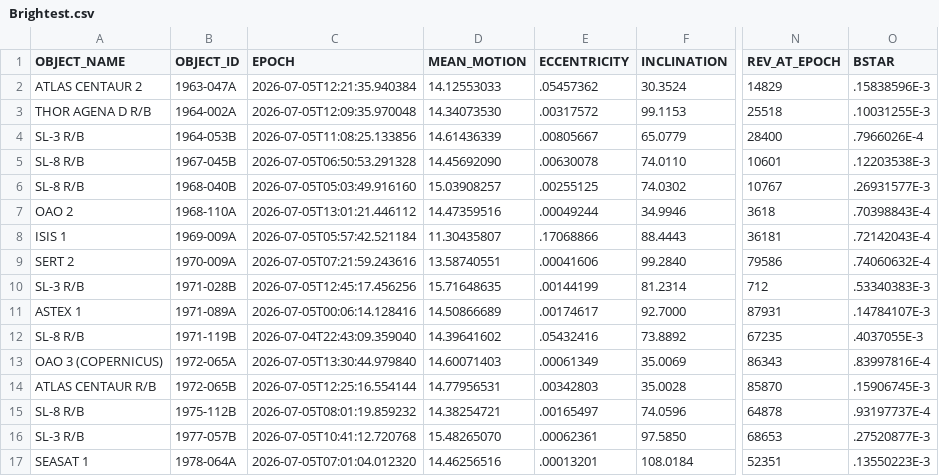
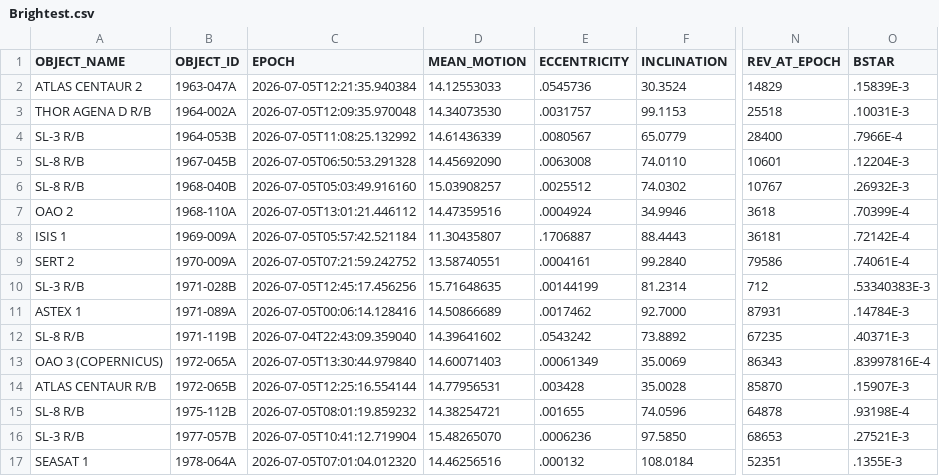
Before and after one commit to 20250721/tle.for.look4sat, a CSV file: data/Brightest.csv, drawn as a sheet; only a part is shown, gaps mark what is left out; the diff covers the shown part only; the diff names each change by its address in the sheet, - before the commit and + after, or states it on an @@ line.

```diff
--- a/data/Brightest.csv
+++ b/data/Brightest.csv
-E2 (ECCENTRICITY): .05457362
+E2 (ECCENTRICITY): .0545736
-O2 (BSTAR): .15838596E-3
+O2 (BSTAR): .15839E-3
-E3 (ECCENTRICITY): .00317572
+E3 (ECCENTRICITY): .0031757
-O3 (BSTAR): .10031255E-3
+O3 (BSTAR): .10031E-3
-C4 (EPOCH): 2026-07-05T11:08:25.133856
+C4 (EPOCH): 2026-07-05T11:08:25.132992
-E4 (ECCENTRICITY): .00805667
+E4 (ECCENTRICITY): .0080567
-O4 (BSTAR): .7966026E-4
+O4 (BSTAR): .7966E-4
-E5 (ECCENTRICITY): .00630078
+E5 (ECCENTRICITY): .0063008
-O5 (BSTAR): .12203538E-3
+O5 (BSTAR): .12204E-3
-E6 (ECCENTRICITY): .00255125
+E6 (ECCENTRICITY): .0025512
-O6 (BSTAR): .26931577E-3
+O6 (BSTAR): .26932E-3
-E7 (ECCENTRICITY): .00049244
+E7 (ECCENTRICITY): .0004924
-O7 (BSTAR): .70398843E-4
+O7 (BSTAR): .70399E-4
-E8 (ECCENTRICITY): .17068866
+E8 (ECCENTRICITY): .1706887
-O8 (BSTAR): .72142043E-4
+O8 (BSTAR): .72142E-4
-C9 (EPOCH): 2026-07-05T07:21:59.243616
+C9 (EPOCH): 2026-07-05T07:21:59.242752
-E9 (ECCENTRICITY): .00041606
+E9 (ECCENTRICITY): .0004161
-O9 (BSTAR): .74060632E-4
+O9 (BSTAR): .74061E-4
-E11 (ECCENTRICITY): .00174617
+E11 (ECCENTRICITY): .0017462
-O11 (BSTAR): .14784107E-3
+O11 (BSTAR): .14784E-3
-E12 (ECCENTRICITY): .05432416
+E12 (ECCENTRICITY): .0543242
-O12 (BSTAR): .4037055E-3
+O12 (BSTAR): .40371E-3
-E14 (ECCENTRICITY): .00342803
+E14 (ECCENTRICITY): .003428
-O14 (BSTAR): .15906745E-3
+O14 (BSTAR): .15907E-3
-E15 (ECCENTRICITY): .00165497
+E15 (ECCENTRICITY): .001655
-O15 (BSTAR): .93197737E-4
+O15 (BSTAR): .93198E-4
-C16 (EPOCH): 2026-07-05T10:41:12.720768
+C16 (EPOCH): 2026-07-05T10:41:12.719904
-E16 (ECCENTRICITY): .00062361
+E16 (ECCENTRICITY): .0006236
-O16 (BSTAR): .27520877E-3
+O16 (BSTAR): .27521E-3
-E17 (ECCENTRICITY): .00013201
+E17 (ECCENTRICITY): .000132
-O17 (BSTAR): .13550223E-3
+O17 (BSTAR): .1355E-3
```
Also changed, not shown: 125 edited cells elsewhere in this file, data/Geostationary.csv, data/Iridium.csv, 21 other files.
